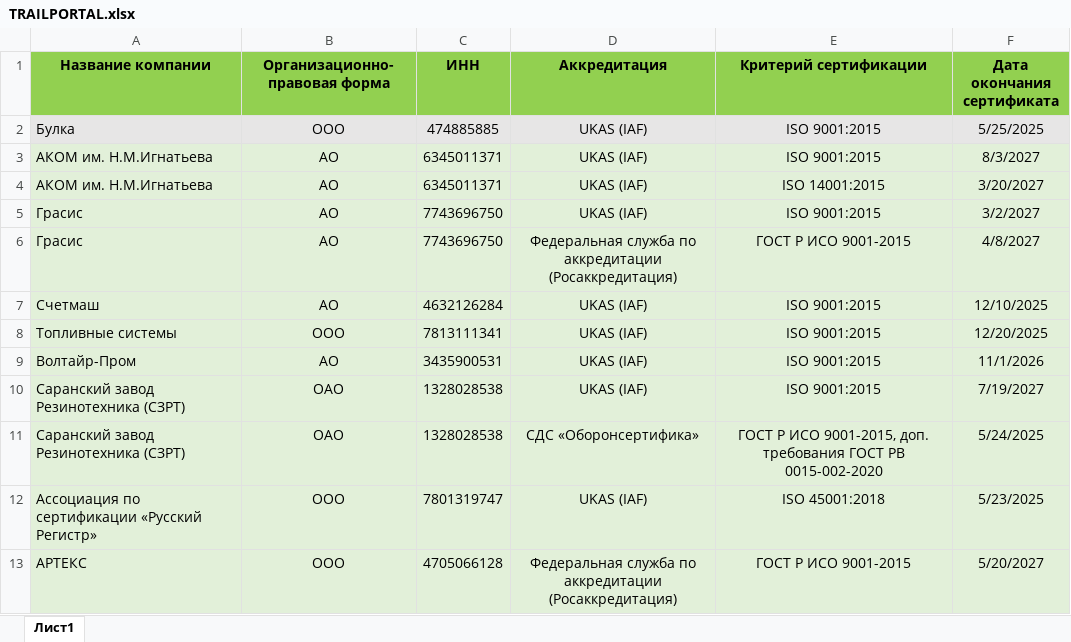
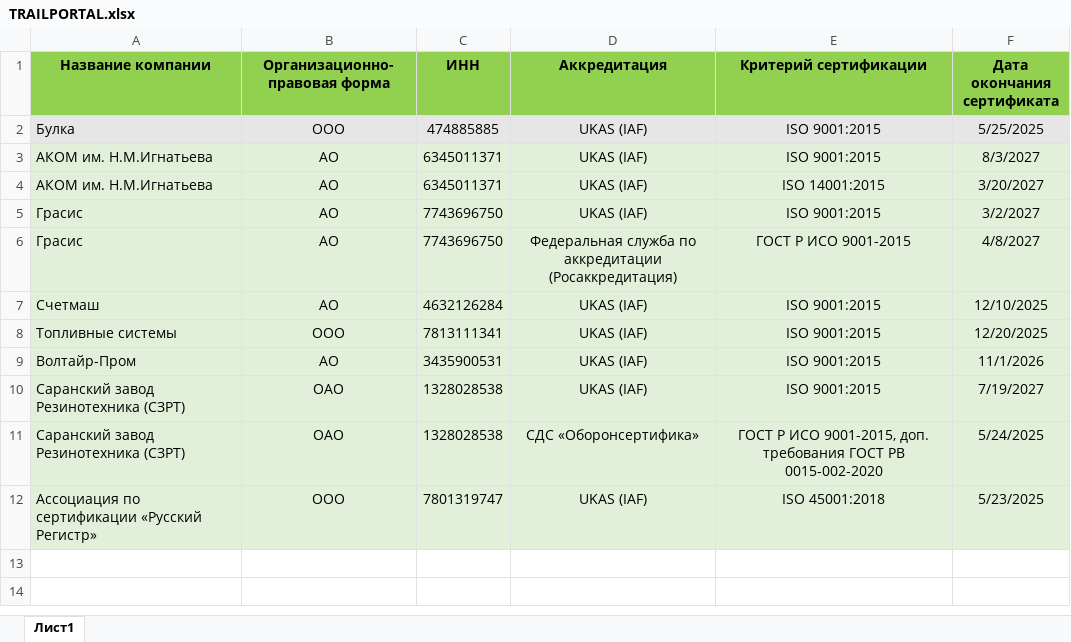
Before and after one commit to Legenda1cr/Legendacompany, an Excel workbook: TRAILPORTAL.xlsx, sheet Лист1, drawn as a sheet; values as stored, in another font and other column widths than the file's, no borders; charts and pictures and conditional formats not drawn; ↵ is a line break in a cell; the diff names each change by its address in the sheet, - before the commit and + after, or states it on an @@ line.

```diff
--- a/TRAILPORTAL.xlsx (sheet Лист1)
+++ b/TRAILPORTAL.xlsx (sheet Лист1)
-row 13: АРТЕКС | ООО | 4705066128 | Федеральная служба по аккредитации ↵ (Росаккредитация) | ГОСТ Р ИСО 9001-2015 | 5/20/2027
```
Also changed, not shown: сертификаты.xlsx, 1 other file.
